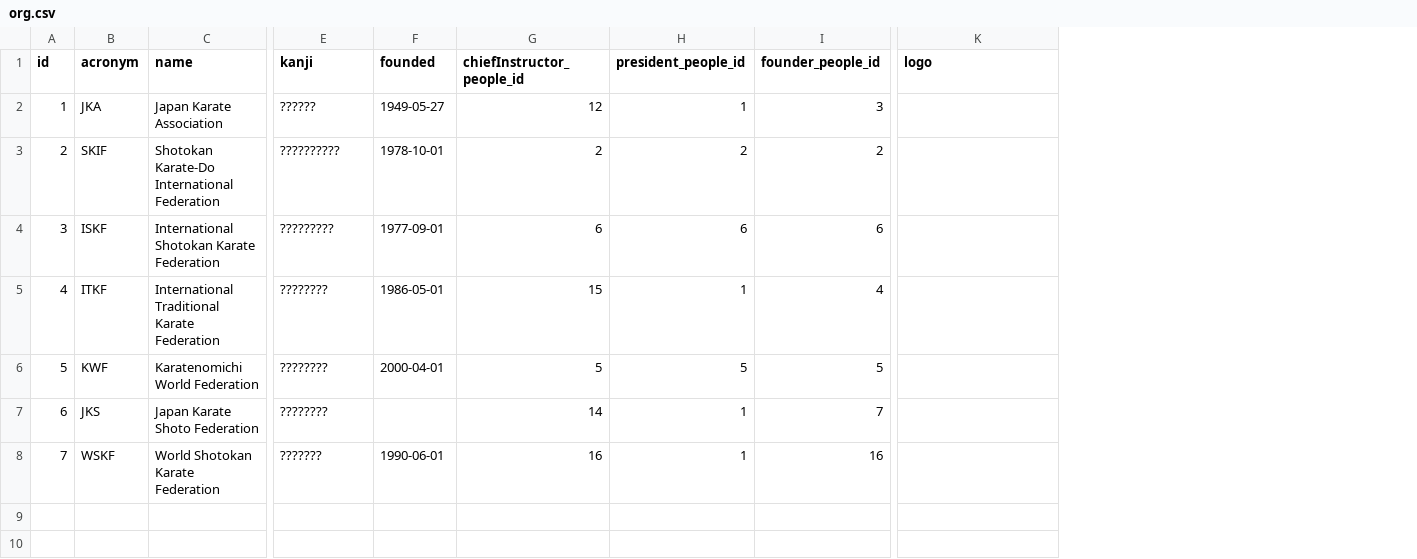
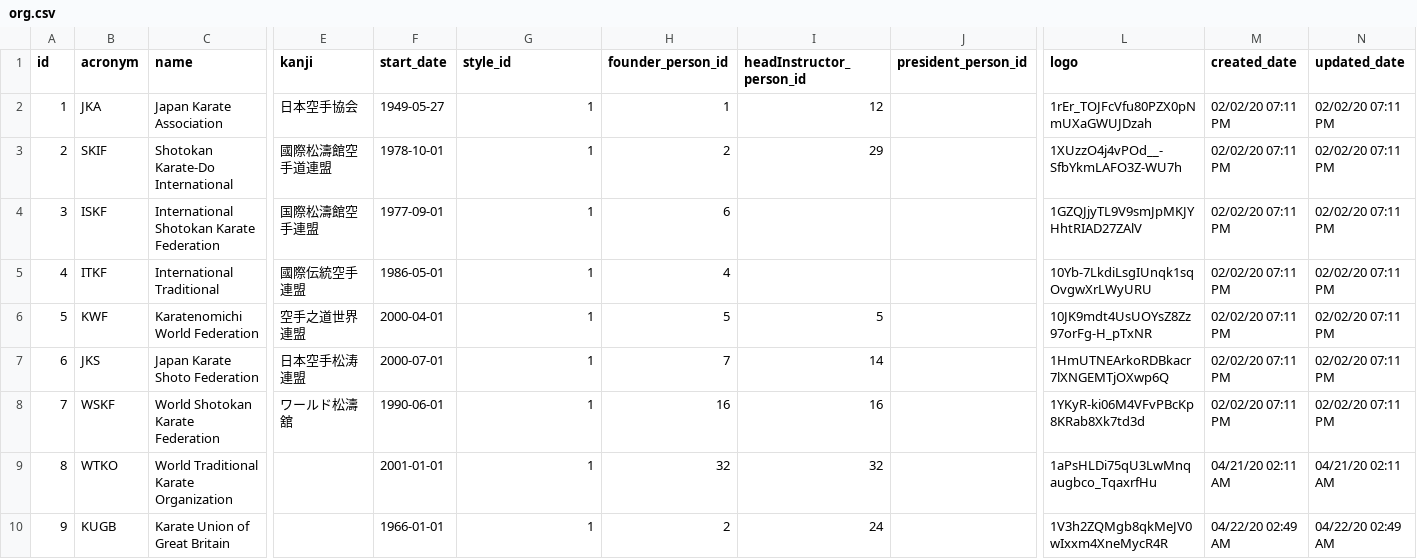
Before and after one commit to NekoAshiDachi/desertsnake, a CSV file: spreadsheets/karate/org.csv, drawn as a sheet; only a part is shown, gaps mark what is left out; removed rows and columns are numbered as before the commit, all else as after; rows hold the shown columns only; the diff covers the shown part only; the diff names each change by its address in the sheet, - before the commit and + after, or states it on an @@ line.

```diff
--- a/spreadsheets/karate/org.csv
+++ b/spreadsheets/karate/org.csv
-column G (chiefInstructor_people_id), rows 2-8: 12 | 2 | 6 | 15 | 5 | 14 | 16
+column I (headInstructor_person_id), rows 2-8: 12 | 29 |  |  | 5 | 14 | 16
+column J (president_person_id), empty
+column M (created_date), rows 2-8: all 02/02/20 07:11 PM
+column N (updated_date), rows 2-8: all 02/02/20 07:11 PM
-F1: founded
+F1: start_date
-G1: president_people_id
+G1: style_id
-H1: founder_people_id
+H1: founder_person_id
-E2 (kanji): ??????
+E2 (kanji): 日本空手協会
-H2 (founder_person_id): 3
+H2 (founder_person_id): 1
-L2 (logo): (empty)
+L2 (logo): 1rEr_TOJFcVfu80PZX0pNmUXaGWUJDzah
-C3 (name): Shotokan Karate-Do International Federation
+C3 (name): Shotokan Karate-Do International
-E3 (kanji): ??????????
+E3 (kanji): 國際松濤館空手道連盟
-G3 (style_id): 2
+G3 (style_id): 1
-L3 (logo): (empty)
+L3 (logo): 1XUzzO4j4vPOd__-SfbYkmLAFO3Z-WU7h
-E4 (kanji): ?????????
+E4 (kanji): 国際松濤館空手連盟
-G4 (style_id): 6
+G4 (style_id): 1
-L4 (logo): (empty)
+L4 (logo): 1GZQJjyTL9V9smJpMKJYHhtRIAD27ZAlV
-C5 (name): International Traditional Karate Federation
+C5 (name): International Traditional
-E5 (kanji): ????????
+E5 (kanji): 國際伝統空手連盟
-L5 (logo): (empty)
+L5 (logo): 10Yb-7LkdiLsgIUnqk1sqOvgwXrLWyURU
-E6 (kanji): ????????
+E6 (kanji): 空手之道世界連盟
-G6 (style_id): 5
+G6 (style_id): 1
-L6 (logo): (empty)
+L6 (logo): 10JK9mdt4UsUOYsZ8Zz97orFg-H_pTxNR
-E7 (kanji): ????????
+E7 (kanji): 日本空手松涛連盟
-F7 (start_date): (empty)
+F7 (start_date): 2000-07-01
-L7 (logo): (empty)
+L7 (logo): 1HmUTNEArkoRDBkacr7lXNGEMTjOXwp6Q
-E8 (kanji): ???????
+E8 (kanji): ワールド松濤舘
-L8 (logo): (empty)
+L8 (logo): 1YKyR-ki06M4VFvPBcKp8KRab8Xk7td3d
+row 9: 8 | WTKO | World Traditional Karate Organization |  | 2001-01-01 | 1 | 32 | 32 |  | 1aPsHLDi75qU3LwMnqaugbco_TqaxrfHu | 04/21/20 02:11 AM | 04/21/20 02:11 AM
+row 10: 9 | KUGB | Karate Union of Great Britain |  | 1966-01-01 | 1 | 2 | 24 |  | 1V3h2ZQMgb8qkMeJV0wIxxm4XneMycR4R | 04/22/20 02:49 AM | 04/22/20 02:49 AM
```
Also changed, not shown: 3 edited cells elsewhere in this file, spreadsheets/karate/dojo.csv, spreadsheets/karate/publications.csv, 14 other files.
